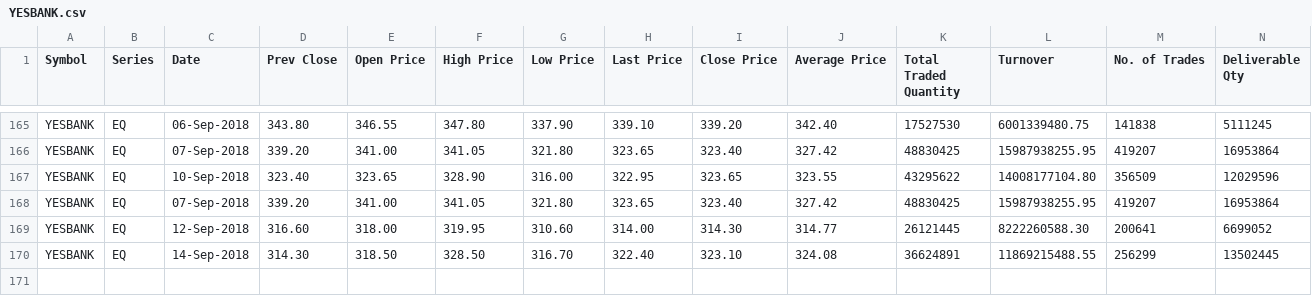
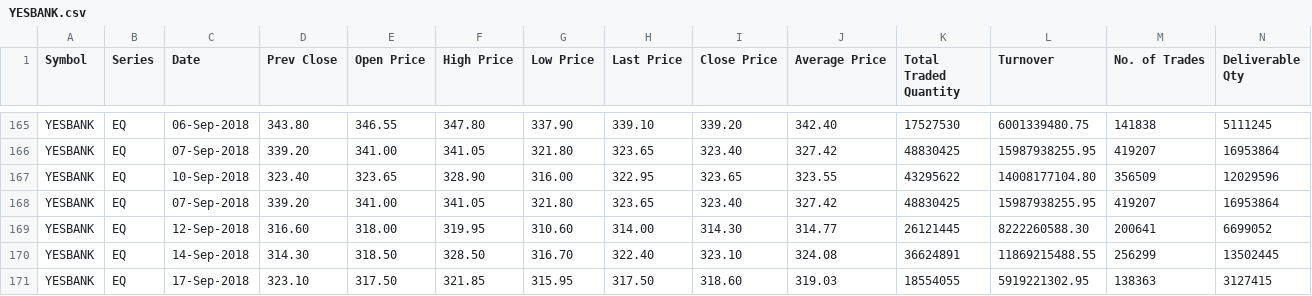
Before and after one commit to CooperPair/Spot_checking_algorithm, a CSV file: dataset/YESBANK.csv, drawn as a sheet; only a part is shown, gaps mark what is left out; rows hold the shown columns only; the diff names each change by its address in the sheet, - before the commit and + after, or states it on an @@ line.

Commit message:
Adding the updated data

```diff
--- a/dataset/YESBANK.csv
+++ b/dataset/YESBANK.csv
+row 171: YESBANK | EQ | 17-Sep-2018 | 323.10 | 317.50 | 321.85 | 315.95 | 317.50 | 318.60 | 319.03 | 18554055 | 5919221302.95 | 138363 | 3127415
```
Also changed, not shown: dataset/LUPIN.csv.
